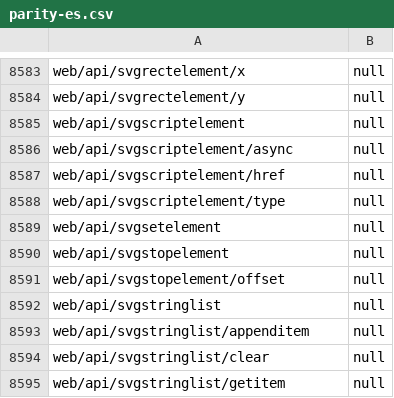
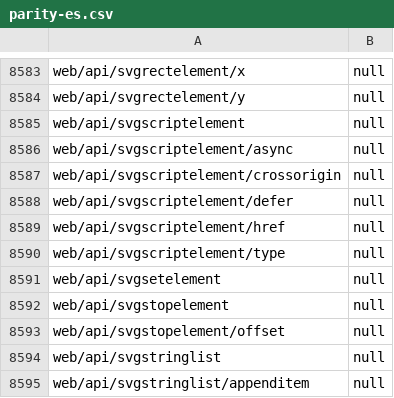
Before and after one commit to tristantheb/history-content-stats, a CSV file: statistics/parity-es.csv, drawn as a sheet; only a part is shown, gaps mark what is left out; the shorter side is filled out with more unchanged rows; the diff names each change by its address in the sheet, - before the commit and + after, or states it on an @@ line.

```diff
--- a/statistics/parity-es.csv
+++ b/statistics/parity-es.csv
+row 8587: web/api/svgscriptelement/crossorigin | null
+row 8588: web/api/svgscriptelement/defer | null
```
Also changed, not shown: statistics/parity-de.csv, statistics/parity-fr.csv, 8 other files.
